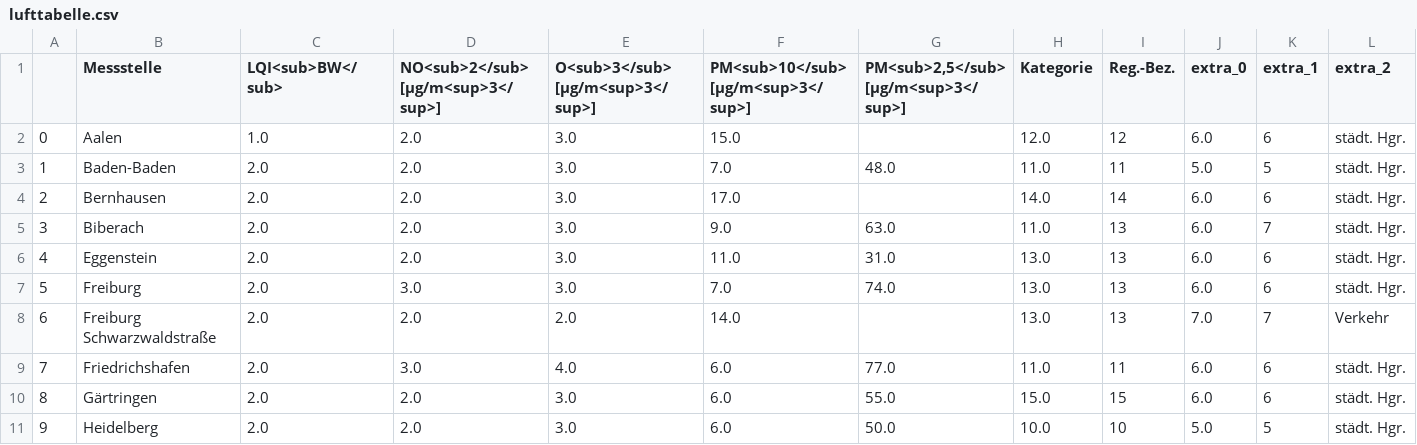
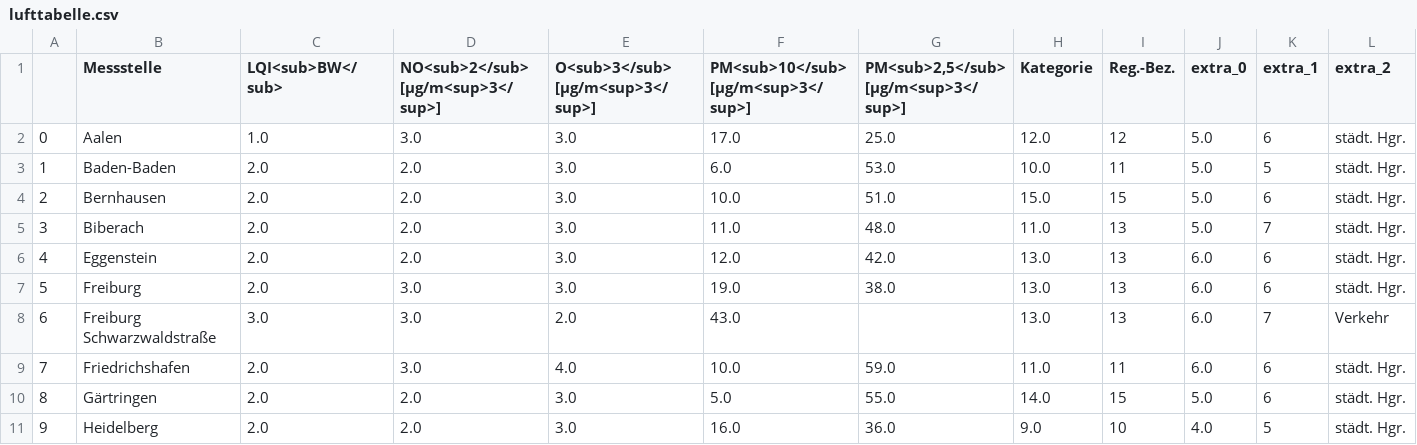
Before and after one commit to Schnuff22/feinstaub_bw, a CSV file: lufttabelle.csv, drawn as a sheet; only a part is shown; the diff covers the shown part only; the diff names each change by its address in the sheet, - before the commit and + after, or states it on an @@ line.

```diff
--- a/lufttabelle.csv
+++ b/lufttabelle.csv
-D2: 2.0
+D2: 3.0
-F2: 15.0
+F2: 17.0
-G2: (empty)
+G2: 25.0
-J2 (extra_0): 6.0
+J2 (extra_0): 5.0
-F3: 7.0
+F3: 6.0
-G3: 48.0
+G3: 53.0
-H3 (Kategorie): 11.0
+H3 (Kategorie): 10.0
-F4: 17.0
+F4: 10.0
-G4: (empty)
+G4: 51.0
-H4 (Kategorie): 14.0
+H4 (Kategorie): 15.0
-I4 (Reg.-Bez.): 14
+I4 (Reg.-Bez.): 15
-J4:J5 (extra_0): 6.0
+J4:J5 (extra_0): 5.0
-F5: 9.0
+F5: 11.0
-G5: 63.0
+G5: 48.0
-F6: 11.0
+F6: 12.0
-G6: 31.0
+G6: 42.0
-F7: 7.0
+F7: 19.0
-G7: 74.0
+G7: 38.0
-C8 (LQI<sub>BW</sub>): 2.0
+C8 (LQI<sub>BW</sub>): 3.0
-D8: 2.0
+D8: 3.0
-F8: 14.0
+F8: 43.0
-J8 (extra_0): 7.0
+J8 (extra_0): 6.0
-F9: 6.0
+F9: 10.0
-G9: 77.0
+G9: 59.0
-F10: 6.0
+F10: 5.0
-H10 (Kategorie): 15.0
+H10 (Kategorie): 14.0
-J10 (extra_0): 6.0
+J10 (extra_0): 5.0
-F11: 6.0
+F11: 16.0
-G11: 50.0
+G11: 36.0
-H11 (Kategorie): 10.0
+H11 (Kategorie): 9.0
-J11 (extra_0): 5.0
+J11 (extra_0): 4.0
```
Also changed, not shown: 89 edited cells elsewhere in this file.
